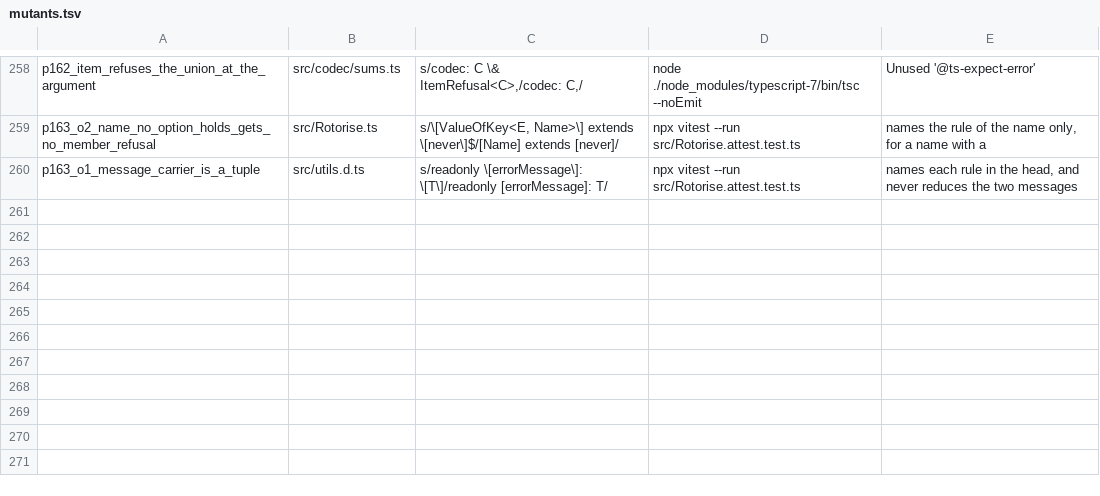
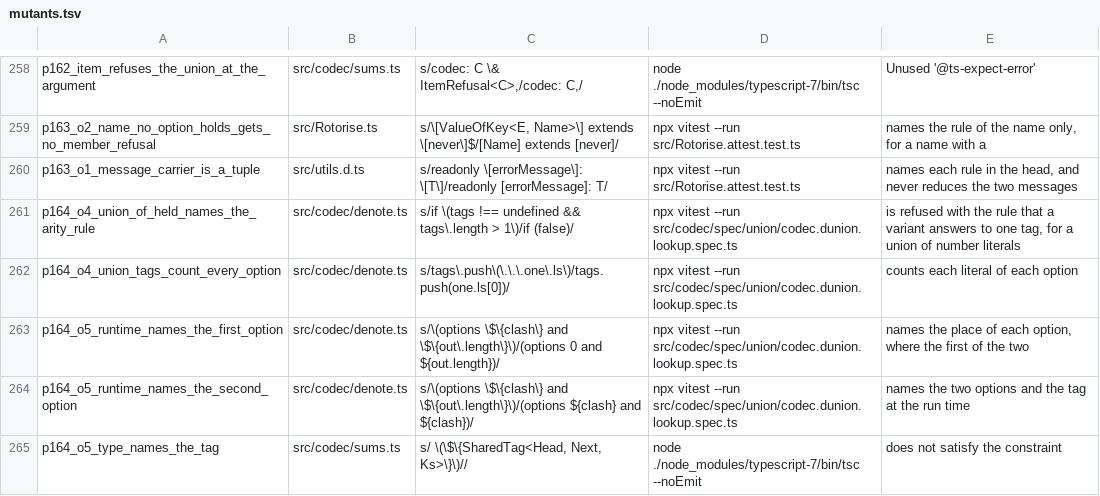
Before and after one commit to josher8a/rotorise, a TSV file: scripts/mutants.tsv, drawn as a sheet; only a part is shown, gaps mark what is left out; the diff names each change by its address in the sheet, - before the commit and + after, or states it on an @@ line.

Commit message:
fix(codec): a refusal of a tag names the rule and the options
A tag that is a union of number literals, or of decimal literals, was
refused with the text that every option must name the tag with a
literal. The text named a rule that the call does not break. The
union of adapters pins no literal, so `tagsOf` took the branch for an
option with no literal. `tagsOf` now reads the values that each option
of the union stores, and gives the text of the union of `string`
literals: the tag names N values at one option, and a variant answers
to one tag. The outcome does not move. A union of one number literal
stays a refusal. The model reads a union through literal options only,
so the model refuses each such union and states no text.

The refusal of two options that answer to one tag named the tag at the
run time and the options in the type. Each side now names both. The
run time appends `(options i and j)`, with the place of each option.
The type appends the tag, as the run time writes it, for each key.
The text of the run time keeps its start, so each pin of the old text
holds.

docs/defects.md loses the entry on the number tag text, because the
run time and the type no longer disagree. No .lean file changes. Five rows in
scripts/mutants.tsv.

tests: 2929 passed to 2936 passed.
ts7 instantiations: 8818886 to 8818576.

```diff
--- a/scripts/mutants.tsv
+++ b/scripts/mutants.tsv
+row 261: p164_o4_union_of_held_names_the_arity_rule | src/codec/denote.ts | s/if \(tags !== undefined && tags\.length > 1\)/if (false)/ | npx vitest --run src/codec/spec/union/codec.dunion.lookup.spec.ts | is refused with the rule that a variant answers to one tag, for a union of number literals
+row 262: p164_o4_union_tags_count_every_option | src/codec/denote.ts | s/tags\.push\(\.\.\.one\.ls\)/tags.push(one.ls[0])/ | npx vitest --run src/codec/spec/union/codec.dunion.lookup.spec.ts | counts each literal of each option
+row 263: p164_o5_runtime_names_the_first_option | src/codec/denote.ts | s/\(options \$\{clash\} and \$\{out\.length\}\)/(options 0 and ${out.length})/ | npx vitest --run src/codec/spec/union/codec.dunion.lookup.spec.ts | names the place of each option, where the first of the two
+row 264: p164_o5_runtime_names_the_second_option | src/codec/denote.ts | s/\(options \$\{clash\} and \$\{out\.length\}\)/(options ${clash} and ${clash})/ | npx vitest --run src/codec/spec/union/codec.dunion.lookup.spec.ts | names the two options and the tag at the run time
+row 265: p164_o5_type_names_the_tag | src/codec/sums.ts | s/ \(\$\{SharedTag<Head, Next, Ks>\}\)// | node ./node_modules/typescript-7/bin/tsc --noEmit | does not satisfy the constraint
```
Also changed, not shown: 4 other files.
